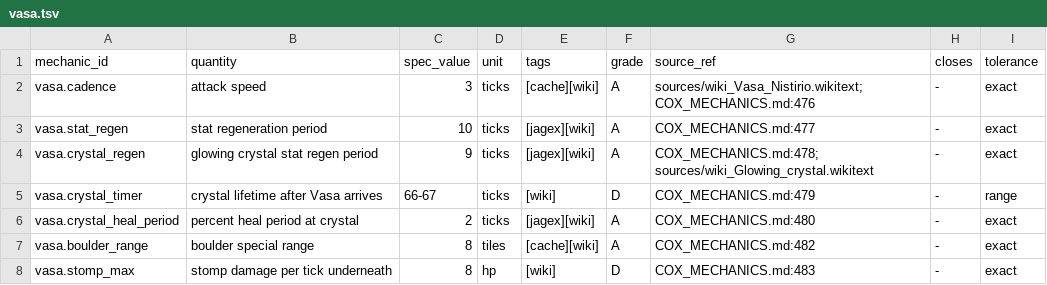
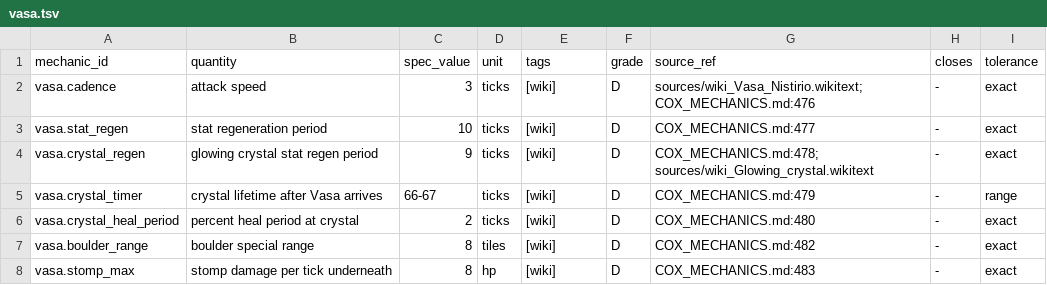
Before and after one commit to MRobertEvers/oldschool-clientc, a TSV file: docs/minigames/cox/encounters/vasa.tsv, drawn as a sheet.

```diff
--- a/docs/minigames/cox/encounters/vasa.tsv
+++ b/docs/minigames/cox/encounters/vasa.tsv
@@ -1,8 +1,8 @@
 mechanic_id	quantity	spec_value	unit	tags	grade	source_ref	closes	tolerance
-vasa.cadence	attack speed	3	ticks	[cache][wiki]	A	sources/wiki_Vasa_Nistirio.wikitext; COX_MECHANICS.md:476	-	exact
-vasa.stat_regen	stat regeneration period	10	ticks	[jagex][wiki]	A	COX_MECHANICS.md:477	-	exact
-vasa.crystal_regen	glowing crystal stat regen period	9	ticks	[jagex][wiki]	A	COX_MECHANICS.md:478; sources/wiki_Glowing_crystal.wikitext	-	exact
+vasa.cadence	attack speed	3	ticks	[wiki]	D	sources/wiki_Vasa_Nistirio.wikitext; COX_MECHANICS.md:476	-	exact
+vasa.stat_regen	stat regeneration period	10	ticks	[wiki]	D	COX_MECHANICS.md:477	-	exact
+vasa.crystal_regen	glowing crystal stat regen period	9	ticks	[wiki]	D	COX_MECHANICS.md:478; sources/wiki_Glowing_crystal.wikitext	-	exact
 vasa.crystal_timer	crystal lifetime after Vasa arrives	66-67	ticks	[wiki]	D	COX_MECHANICS.md:479	-	range
-vasa.crystal_heal_period	percent heal period at crystal	2	ticks	[jagex][wiki]	A	COX_MECHANICS.md:480	-	exact
-vasa.boulder_range	boulder special range	8	tiles	[cache][wiki]	A	COX_MECHANICS.md:482	-	exact
+vasa.crystal_heal_period	percent heal period at crystal	2	ticks	[wiki]	D	COX_MECHANICS.md:480	-	exact
+vasa.boulder_range	boulder special range	8	tiles	[wiki]	D	COX_MECHANICS.md:482	-	exact
 vasa.stomp_max	stomp damage per tick underneath	8	hp	[wiki]	D	COX_MECHANICS.md:483	-	exact
```
Also changed, not shown: 5 other files.
